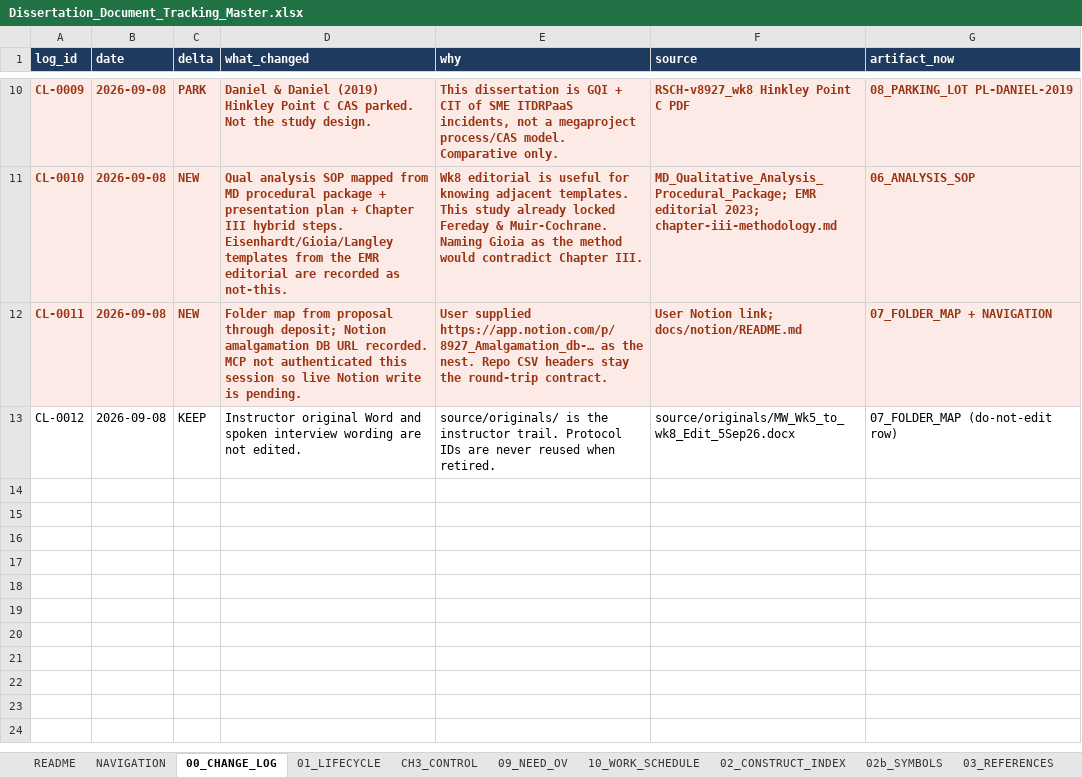
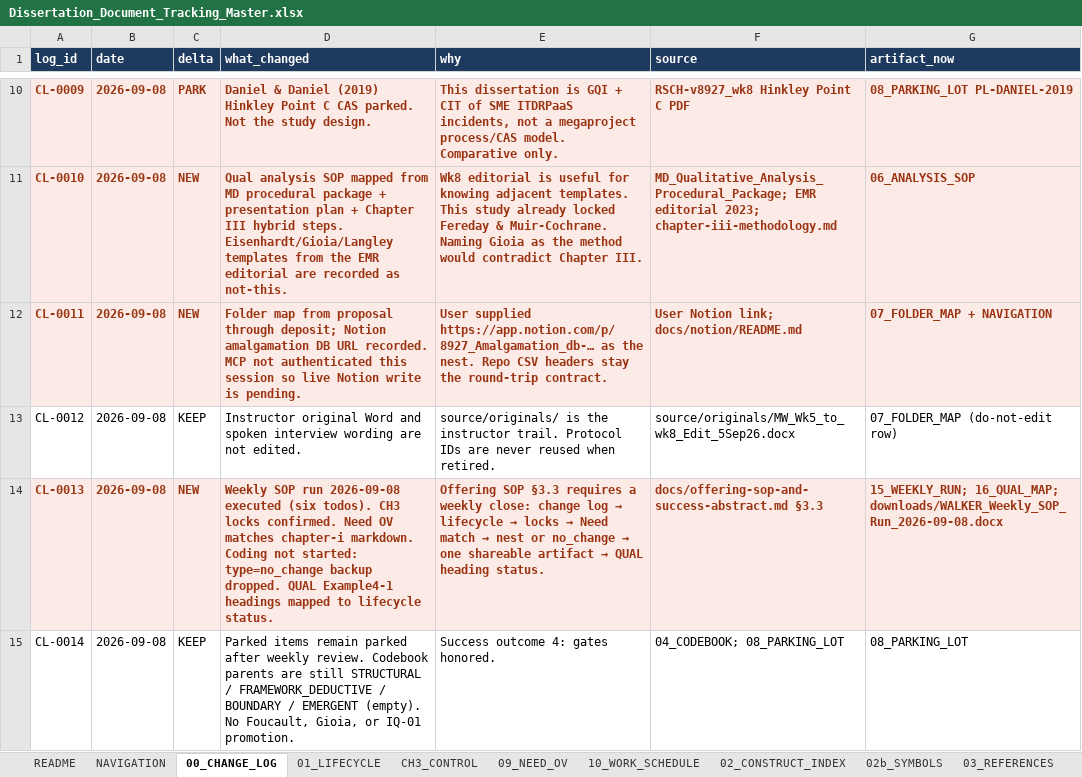
Before and after one commit to delano2x-Procedurals/RSCH-V8927, an Excel workbook: downloads/Dissertation_Document_Tracking_Master.xlsx, sheet 00_CHANGE_LOG, drawn as a sheet; only a part is shown, gaps mark what is left out; values as stored, in another font and other column widths than the file's, no borders; the diff names each change by its address in the sheet, - before the commit and + after, or states it on an @@ line.

```diff
--- a/downloads/Dissertation_Document_Tracking_Master.xlsx (sheet 00_CHANGE_LOG)
+++ b/downloads/Dissertation_Document_Tracking_Master.xlsx (sheet 00_CHANGE_LOG)
+row 14: CL-0013 | 2026-09-08 | NEW | Weekly SOP run 2026-09-08 executed (six todos). CH3 locks confirmed. Need OV matches chapter-i markdown. Coding not started: type=no_change backup dropped. QUAL Example4-1 headings mapped to lifecycle status. | Offering SOP §3.3 requires a weekly close: change log → lifecycle → locks → Need match → nest or no_change → one shareable artifact → QUAL heading status. | docs/offering-sop-and-success-abstract.md §3.3 | 15_WEEKLY_RUN; 16_QUAL_MAP; downloads/WALKER_Weekly_SOP_Run_2026-09-08.docx
+row 15: CL-0014 | 2026-09-08 | KEEP | Parked items remain parked after weekly review. Codebook parents are still STRUCTURAL / FRAMEWORK_DEDUCTIVE / BOUNDARY / EMERGENT (empty). No Foucault, Gioia, or IQ-01 promotion. | Success outcome 4: gates honored. | 04_CODEBOOK; 08_PARKING_LOT | 08_PARKING_LOT
```
Also changed, not shown: sheet NAVIGATION, sheet 12_UPDATE_LOG, sheet 09_NEED_OV, sheet 10_WORK_SCHEDULE, sheet 01_LIFECYCLE, other sheet tabs, 19 other files.
